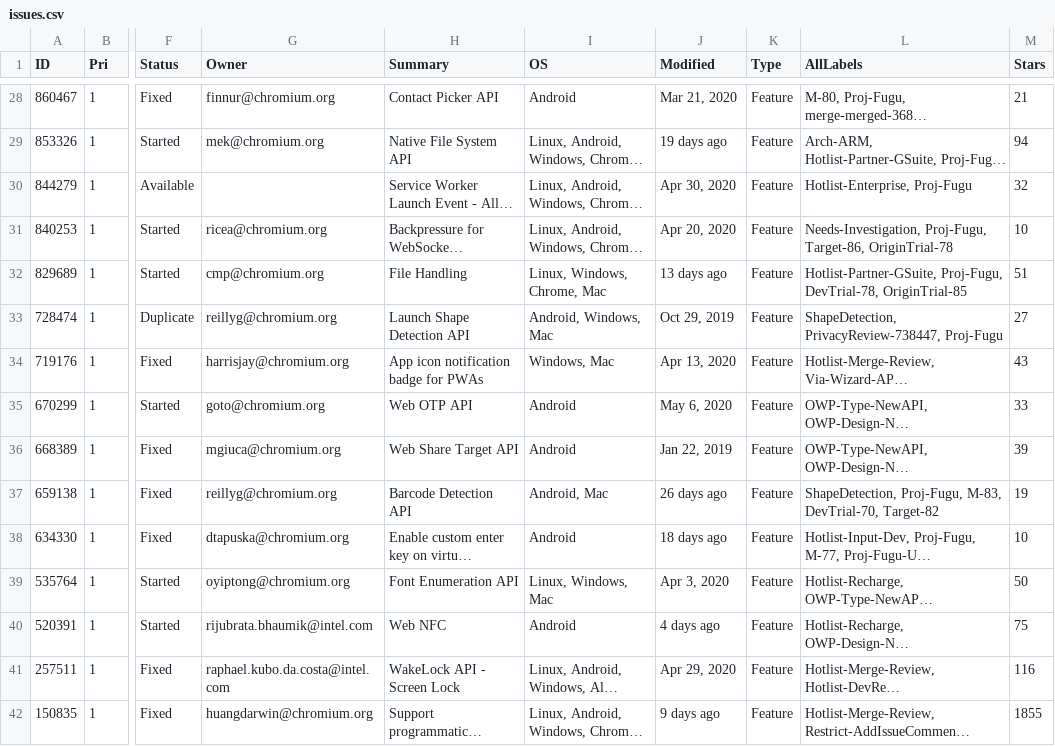
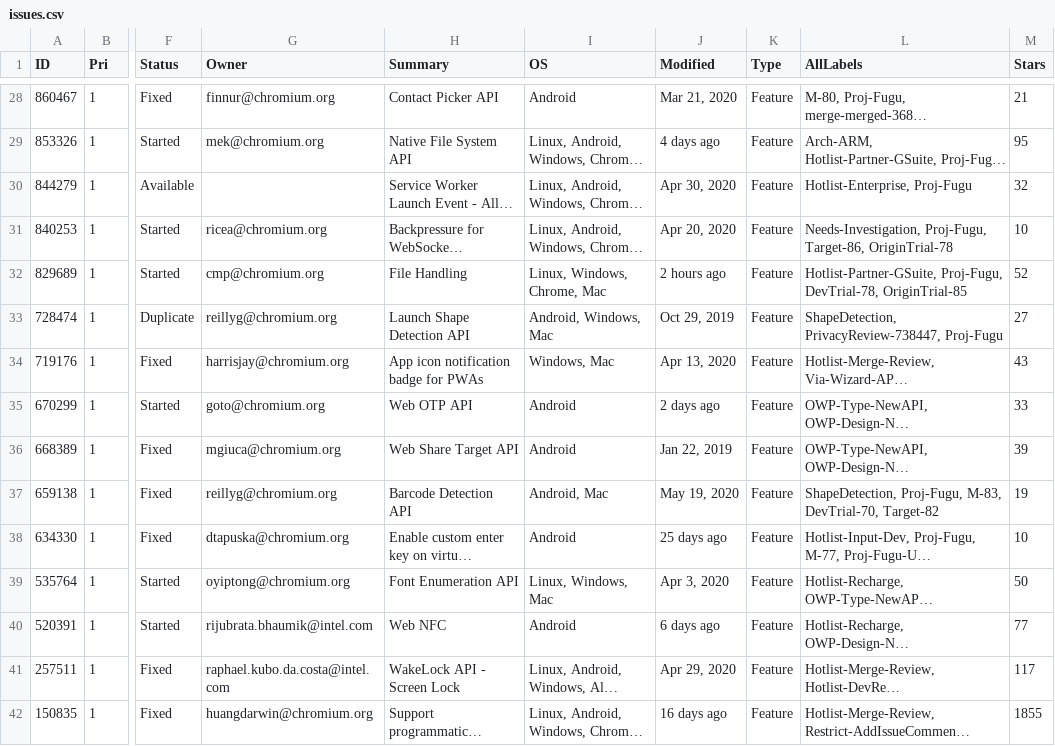
Before and after one commit to GoogleChromeLabs/fugu-tracker, a CSV file: issues.csv, drawn as a sheet; only a part is shown, gaps mark what is left out; long unchanged cells end in …; the diff covers the shown part only; the diff names each change by its address in the sheet, - before the commit and + after, or states it on an @@ line.

```diff
--- a/issues.csv
+++ b/issues.csv
-J29 (Modified): 19 days ago
+J29 (Modified): 4 days ago
-M29 (Stars): 94
+M29 (Stars): 95
-J32 (Modified): 13 days ago
+J32 (Modified): 2 hours ago
-M32 (Stars): 51
+M32 (Stars): 52
-J35 (Modified): May 6, 2020
+J35 (Modified): 2 days ago
-J37 (Modified): 26 days ago
+J37 (Modified): May 19, 2020
-J38 (Modified): 18 days ago
+J38 (Modified): 25 days ago
-J40 (Modified): 4 days ago
+J40 (Modified): 6 days ago
-M40 (Stars): 75
+M40 (Stars): 77
-M41 (Stars): 116
+M41 (Stars): 117
-J42 (Modified): 9 days ago
+J42 (Modified): 16 days ago
```
Also changed, not shown: 8 added rows and 64 edited cells elsewhere in this file, 5 other files.
